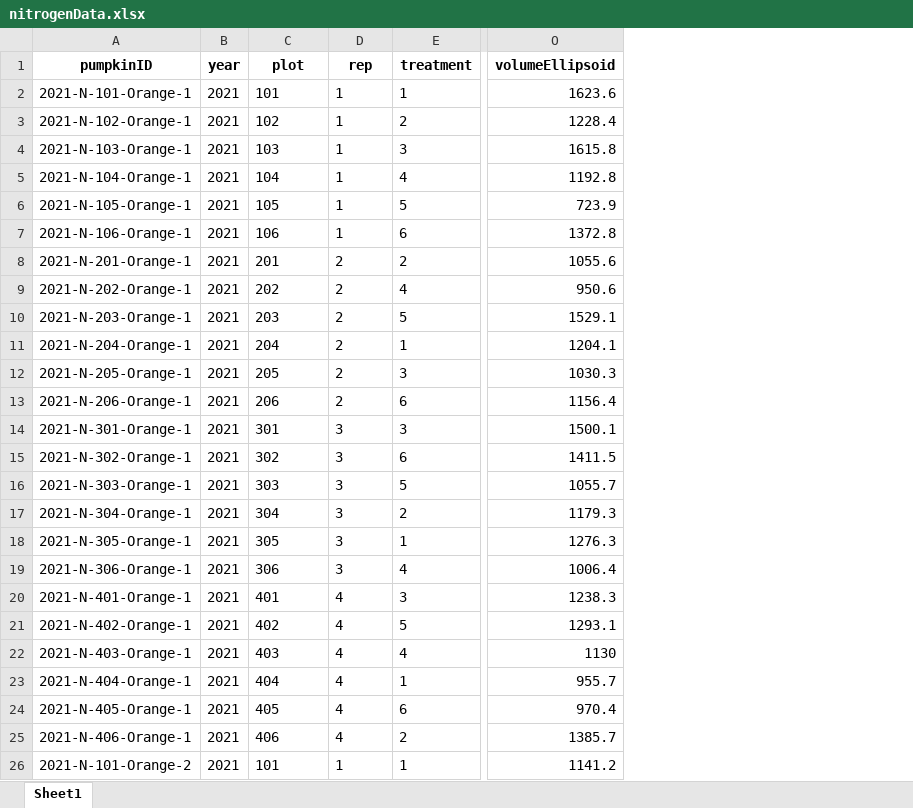
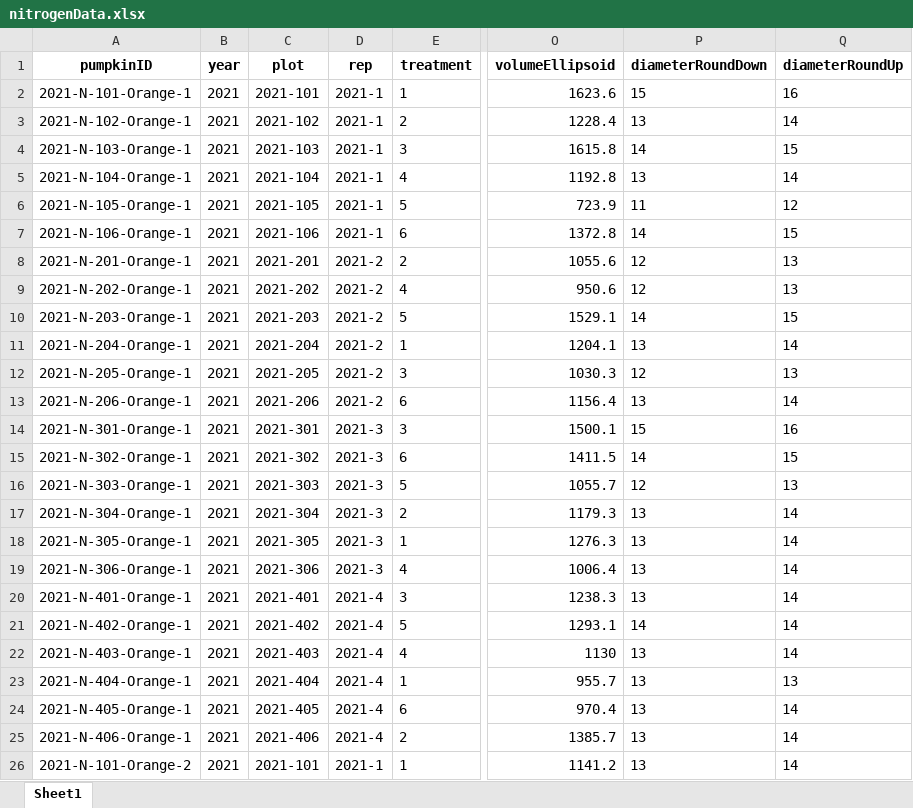
Before and after one commit to bsugg/PumpkinProject, an Excel workbook: CleanData/Excel/nitrogenData.xlsx, sheet Sheet1, drawn as a sheet; only a part is shown, gaps mark what is left out; values as stored, in another font and other column widths than the file's, no borders; the diff covers the shown part only; the diff names each change by its address in the sheet, - before the commit and + after, or states it on an @@ line.

```diff
--- a/CleanData/Excel/nitrogenData.xlsx (sheet Sheet1)
+++ b/CleanData/Excel/nitrogenData.xlsx (sheet Sheet1)
+column P (diameterRoundDown), rows 2-26: 15 | 13 | 14 | 13 | 11 | 14 | 12 | 12 | 14 | 13 | 12 | 13 | 15 | 14 | 12 | 13 | 13 | 13 | 13 | 14 | 13 | 13 | 13 | 13 | 13
+column Q (diameterRoundUp), rows 2-26: 16 | 14 | 15 | 14 | 12 | 15 | 13 | 13 | 15 | 14 | 13 | 14 | 16 | 15 | 13 | 14 | 14 | 14 | 14 | 14 | 14 | 13 | 14 | 14 | 14
-C2 (plot): 101
+C2 (plot): 2021-101
-D2:D7 (rep): 1
+D2:D7 (rep): 2021-1
-C3 (plot): 102
+C3 (plot): 2021-102
-C4 (plot): 103
+C4 (plot): 2021-103
-C5 (plot): 104
+C5 (plot): 2021-104
-C6 (plot): 105
+C6 (plot): 2021-105
-C7 (plot): 106
+C7 (plot): 2021-106
-C8 (plot): 201
+C8 (plot): 2021-201
-D8:D13 (rep): 2
+D8:D13 (rep): 2021-2
-C9 (plot): 202
+C9 (plot): 2021-202
-C10 (plot): 203
+C10 (plot): 2021-203
-C11 (plot): 204
+C11 (plot): 2021-204
-C12 (plot): 205
+C12 (plot): 2021-205
-C13 (plot): 206
+C13 (plot): 2021-206
-C14 (plot): 301
+C14 (plot): 2021-301
-D14:D19 (rep): 3
+D14:D19 (rep): 2021-3
-C15 (plot): 302
+C15 (plot): 2021-302
-C16 (plot): 303
+C16 (plot): 2021-303
-C17 (plot): 304
+C17 (plot): 2021-304
-C18 (plot): 305
+C18 (plot): 2021-305
-C19 (plot): 306
+C19 (plot): 2021-306
-C20 (plot): 401
+C20 (plot): 2021-401
-D20:D25 (rep): 4
+D20:D25 (rep): 2021-4
-C21 (plot): 402
+C21 (plot): 2021-402
-C22 (plot): 403
+C22 (plot): 2021-403
-C23 (plot): 404
+C23 (plot): 2021-404
-C24 (plot): 405
+C24 (plot): 2021-405
-C25 (plot): 406
+C25 (plot): 2021-406
-C26 (plot): 101
+C26 (plot): 2021-101
-D26 (rep): 1
+D26 (rep): 2021-1
```
Also changed, not shown: 1186 edited cells elsewhere in this sheet, CleanData/Excel/leafData.xlsx, CleanData/Excel/spacingData.xlsx, 42 other files.
